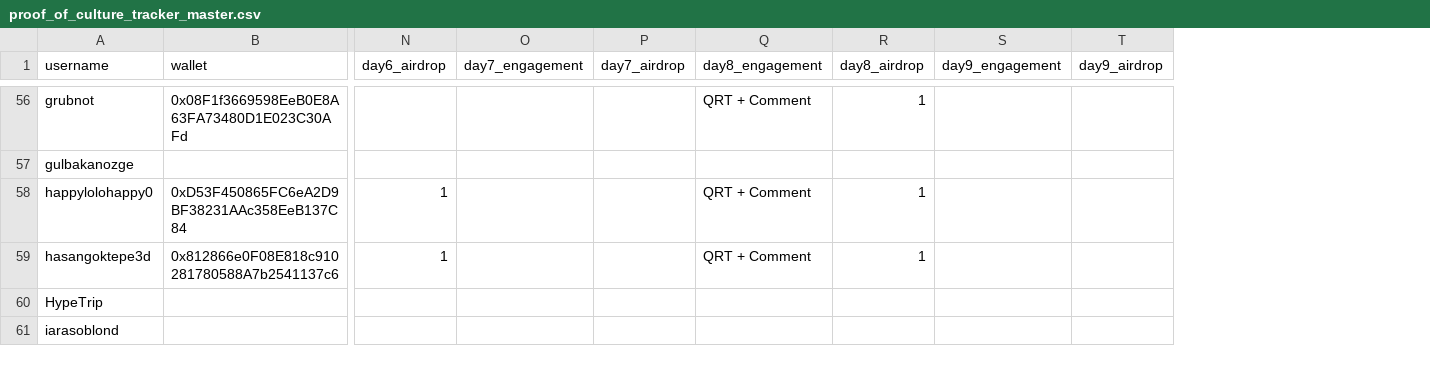
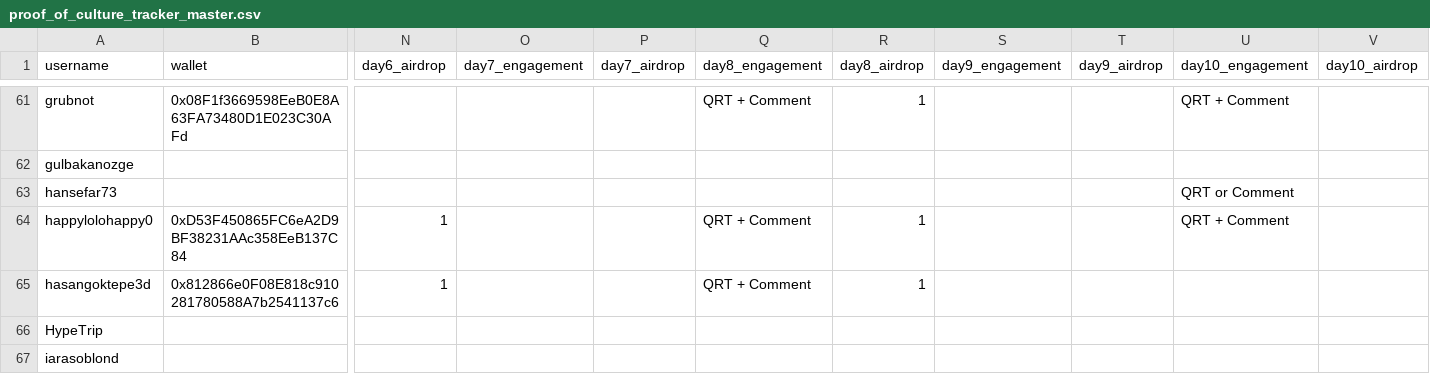
Before and after one commit to nikharsha/proofofculture, a CSV file: data/proof_of_culture_tracker_master.csv, drawn as a sheet; only a part is shown, gaps mark what is left out; rows hold the shown columns only; the diff covers the shown part only; the diff names each change by its address in the sheet, - before the commit and + after, or states it on an @@ line.

Commit message:
Update site - epoch 10 wallet collection

```diff
--- a/data/proof_of_culture_tracker_master.csv
+++ b/data/proof_of_culture_tracker_master.csv
+column U (day10_engagement), row 61: QRT + Comment; row 64: QRT + Comment
+column V (day10_airdrop), empty
+row 63: hansefar73 |  |  |  |  |  |  |  |  | QRT or Comment
```
Also changed, not shown: 15 added rows elsewhere in this file, 2 other files.
